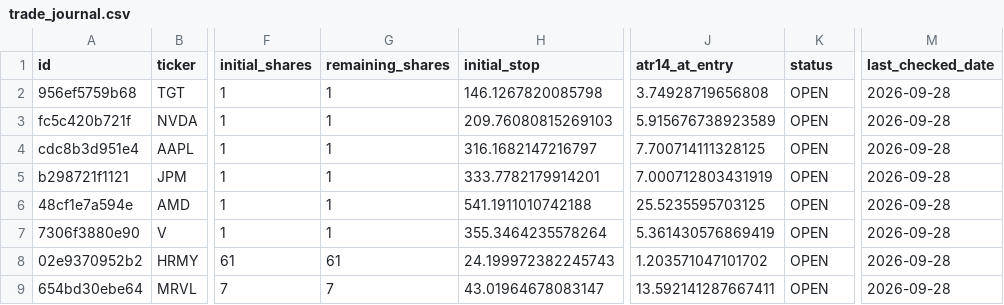
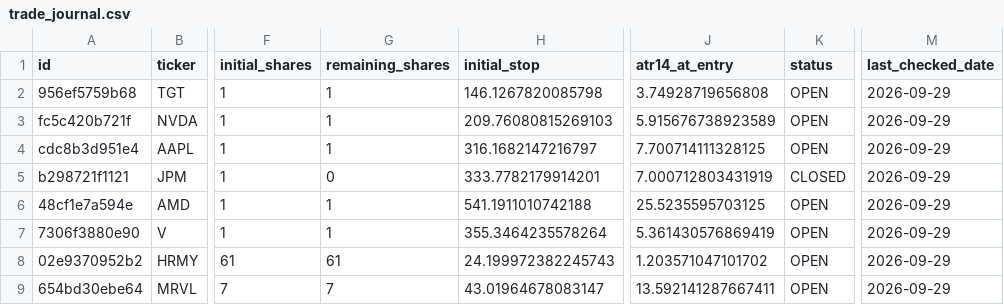
Before and after one commit to notepro8318-oss/-, a CSV file: topdown-strategy/quant_system/trade_journal.csv, drawn as a sheet; only a part is shown, gaps mark what is left out; the diff names each change by its address in the sheet, - before the commit and + after, or states it on an @@ line.

```diff
--- a/topdown-strategy/quant_system/trade_journal.csv
+++ b/topdown-strategy/quant_system/trade_journal.csv
-M2:M9 (last_checked_date): 2026-09-28
+M2:M9 (last_checked_date): 2026-09-29
-G5 (remaining_shares): 1
+G5 (remaining_shares): 0
-K5 (status): OPEN
+K5 (status): CLOSED
```
